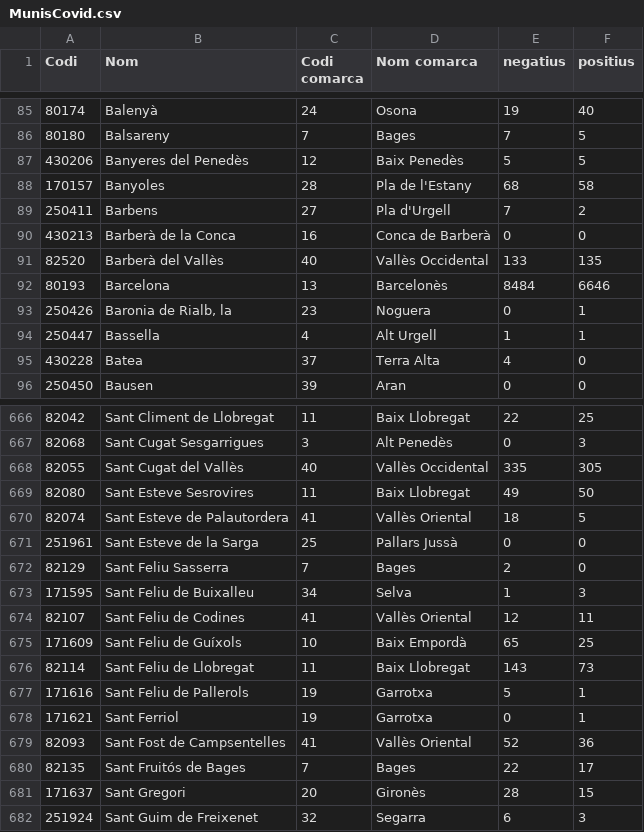
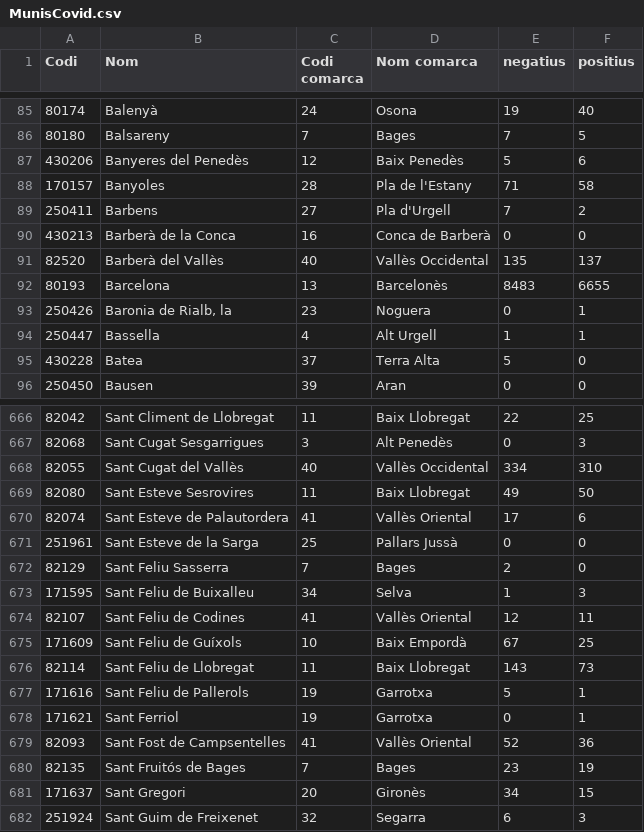
Before and after one commit to catbru/covid-municipis, a CSV file: MunisCovid.csv, drawn as a sheet; only a part is shown, gaps mark what is left out; the diff covers the shown part only.

Commit message:
Updated: 2020-04-06 18:30:07

```diff
--- a/MunisCovid.csv
+++ b/MunisCovid.csv
@@ -86,11 +86,11 @@
 80180;"Balsareny";7;"Bages";7;5
-430206;"Banyeres del Penedès";12;"Baix Penedès";5;5
-170157;"Banyoles";28;"Pla de l'Estany";68;58
+430206;"Banyeres del Penedès";12;"Baix Penedès";5;6
+170157;"Banyoles";28;"Pla de l'Estany";71;58
 250411;"Barbens";27;"Pla d'Urgell";7;2
 430213;"Barberà de la Conca";16;"Conca de Barberà";0;0
-82520;"Barberà del Vallès";40;"Vallès Occidental";133;135
-80193;"Barcelona";13;"Barcelonès";8484;6646
+82520;"Barberà del Vallès";40;"Vallès Occidental";135;137
+80193;"Barcelona";13;"Barcelonès";8483;6655
 250426;"Baronia de Rialb, la";23;"Noguera";0;1
 250447;"Bassella";4;"Alt Urgell";1;1
-430228;"Batea";37;"Terra Alta";4;0
+430228;"Batea";37;"Terra Alta";5;0
 250450;"Bausen";39;"Aran";0;0
@@ -667,5 +667,5 @@
 82068;"Sant Cugat Sesgarrigues";3;"Alt Penedès";0;3
-82055;"Sant Cugat del Vallès";40;"Vallès Occidental";335;305
+82055;"Sant Cugat del Vallès";40;"Vallès Occidental";334;310
 82080;"Sant Esteve Sesrovires";11;"Baix Llobregat";49;50
-82074;"Sant Esteve de Palautordera";41;"Vallès Oriental";18;5
+82074;"Sant Esteve de Palautordera";41;"Vallès Oriental";17;6
 251961;"Sant Esteve de la Sarga";25;"Pallars Jussà";0;0
@@ -674,3 +674,3 @@
 82107;"Sant Feliu de Codines";41;"Vallès Oriental";12;11
-171609;"Sant Feliu de Guíxols";10;"Baix Empordà";65;25
+171609;"Sant Feliu de Guíxols";10;"Baix Empordà";67;25
 82114;"Sant Feliu de Llobregat";11;"Baix Llobregat";143;73
@@ -679,4 +679,4 @@
 82093;"Sant Fost de Campsentelles";41;"Vallès Oriental";52;36
-82135;"Sant Fruitós de Bages";7;"Bages";22;17
-171637;"Sant Gregori";20;"Gironès";28;15
+82135;"Sant Fruitós de Bages";7;"Bages";23;19
+171637;"Sant Gregori";20;"Gironès";34;15
 251924;"Sant Guim de Freixenet";32;"Segarra";6;3
```
Also changed, not shown: 104 edited cells elsewhere in this file.
